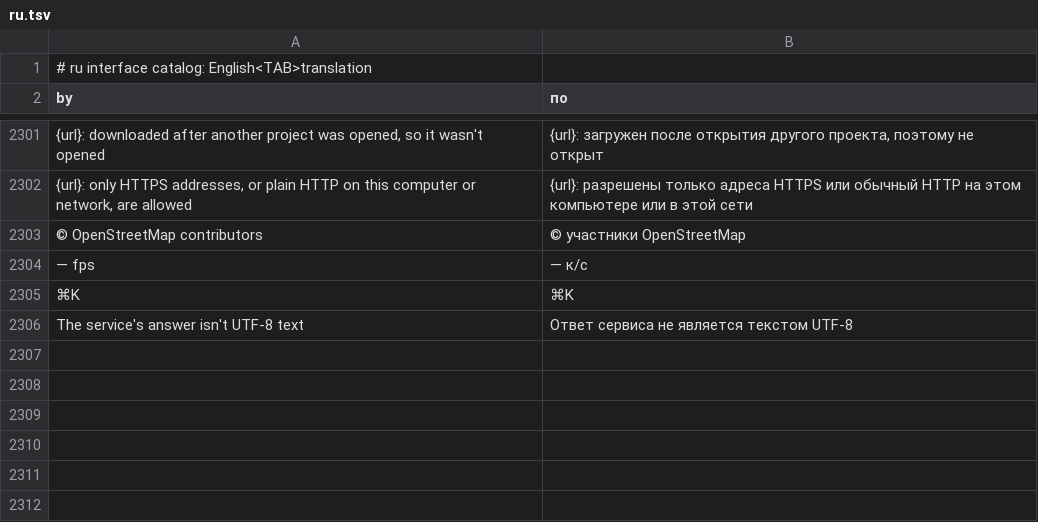
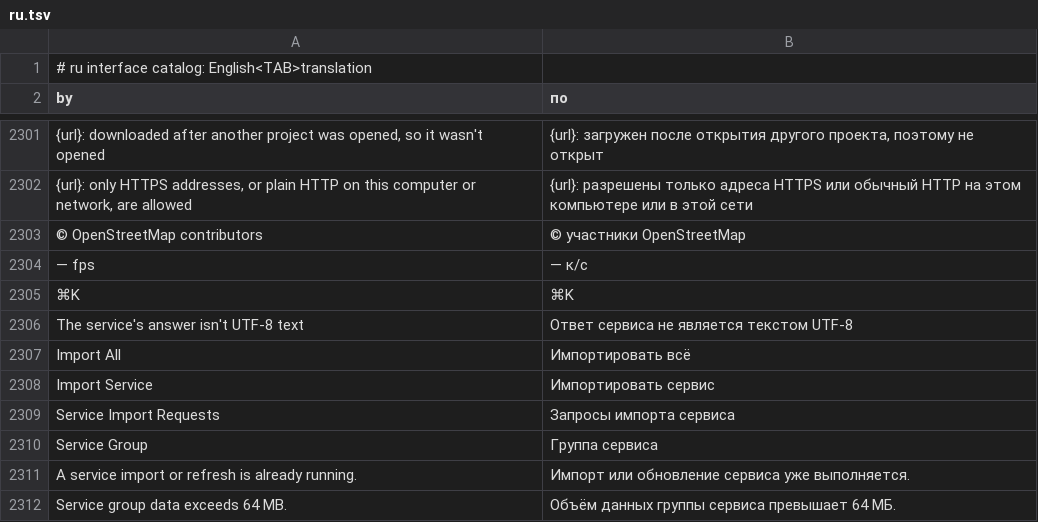
Before and after one commit to OpenSpeleo/RustGIS, a TSV file: crates/ui-egui/src/i18n/ru.tsv, drawn as a sheet; only a part is shown, gaps mark what is left out; the diff names each change by its address in the sheet, - before the commit and + after, or states it on an @@ line.

```diff
--- a/crates/ui-egui/src/i18n/ru.tsv
+++ b/crates/ui-egui/src/i18n/ru.tsv
+row 2307: Import All | Импортировать всё
+row 2308: Import Service | Импортировать сервис
+row 2309: Service Import Requests | Запросы импорта сервиса
+row 2310: Service Group | Группа сервиса
+row 2311: A service import or refresh is already running. | Импорт или обновление сервиса уже выполняется.
+row 2312: Service group data exceeds 64 MB. | Объём данных группы сервиса превышает 64 МБ.
```
Also changed, not shown: crates/ui-egui/src/i18n/es.tsv, crates/ui-egui/src/i18n/fr.tsv, 30 other files.
